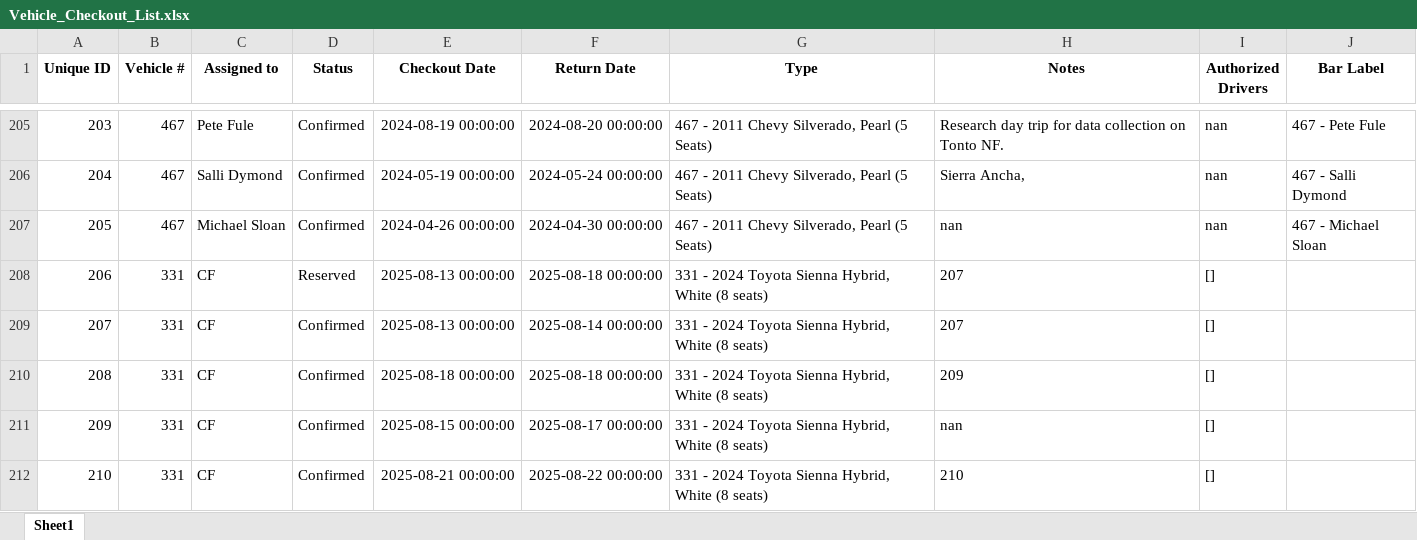
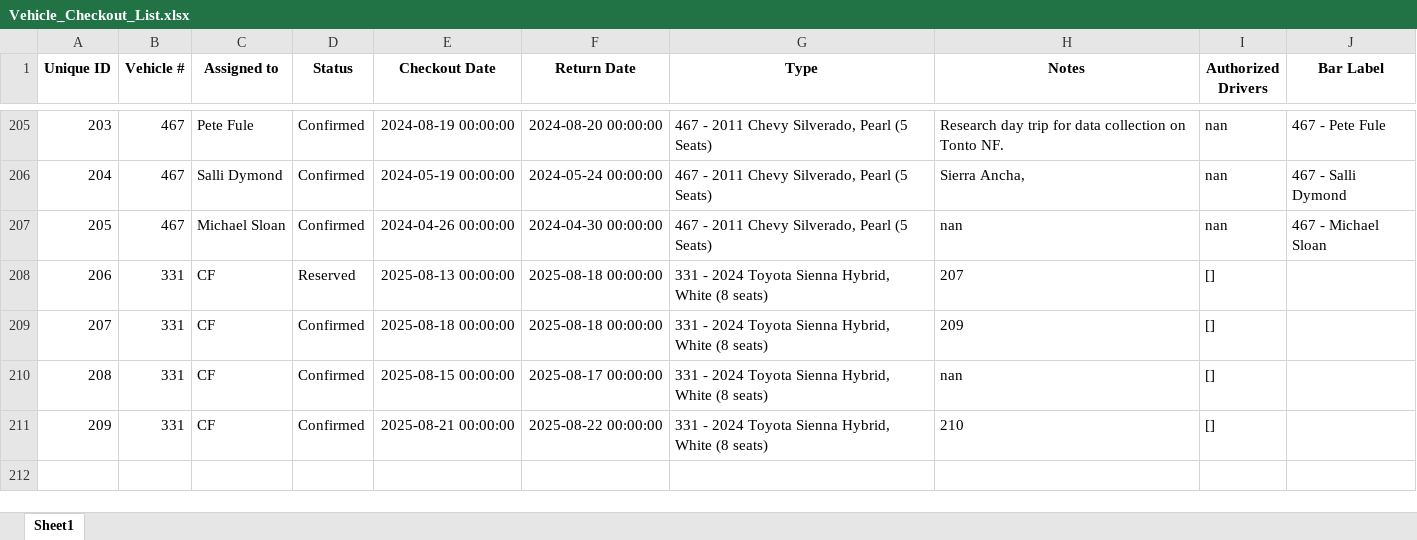
Before and after one commit to forestryvehicleadmin/Vehicle_Gantt, an Excel workbook: Vehicle_Checkout_List.xlsx, sheet Sheet1, drawn as a sheet; only a part is shown, gaps mark what is left out; values as stored, in another font and other column widths than the file's, no borders; removed rows and columns are numbered as before the commit, all else as after; the diff names each change by its address in the sheet, - before the commit and + after, or states it on an @@ line.

Commit message:
Deleted single entry: 331 - CF (08-13-2025 -> 08-14-2025)

```diff
--- a/Vehicle_Checkout_List.xlsx (sheet Sheet1)
+++ b/Vehicle_Checkout_List.xlsx (sheet Sheet1)
-row 209: 207 | 331 | CF | Confirmed | 2025-08-13 00:00:00 | 2025-08-14 00:00:00 | 331 - 2024 Toyota Sienna Hybrid, White (8 seats) | 207 | []
@@ column A (Unique ID) renumbered from row 209 down @@
```
